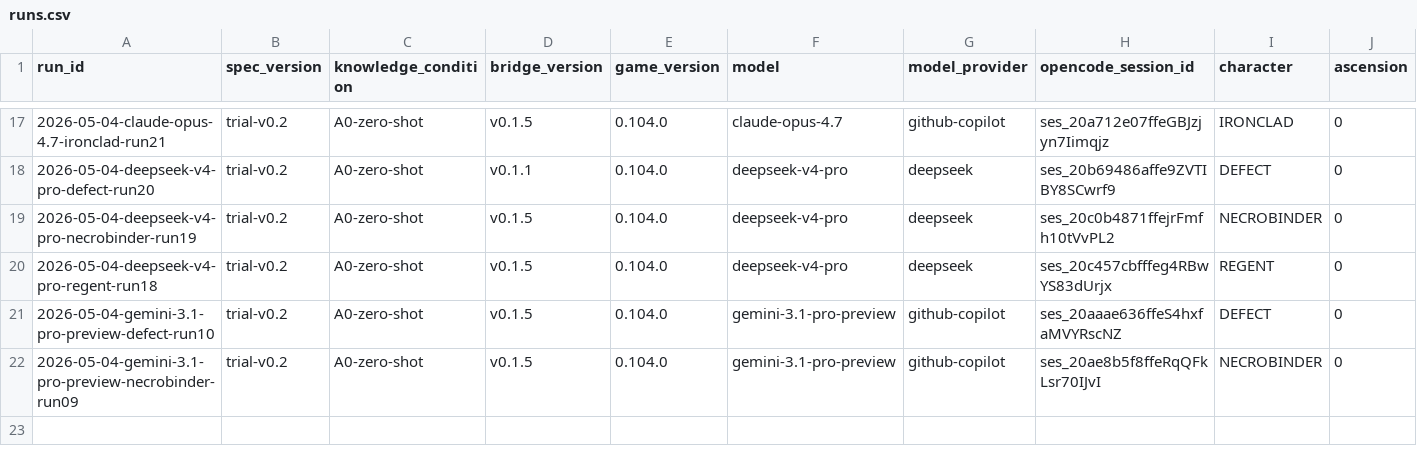
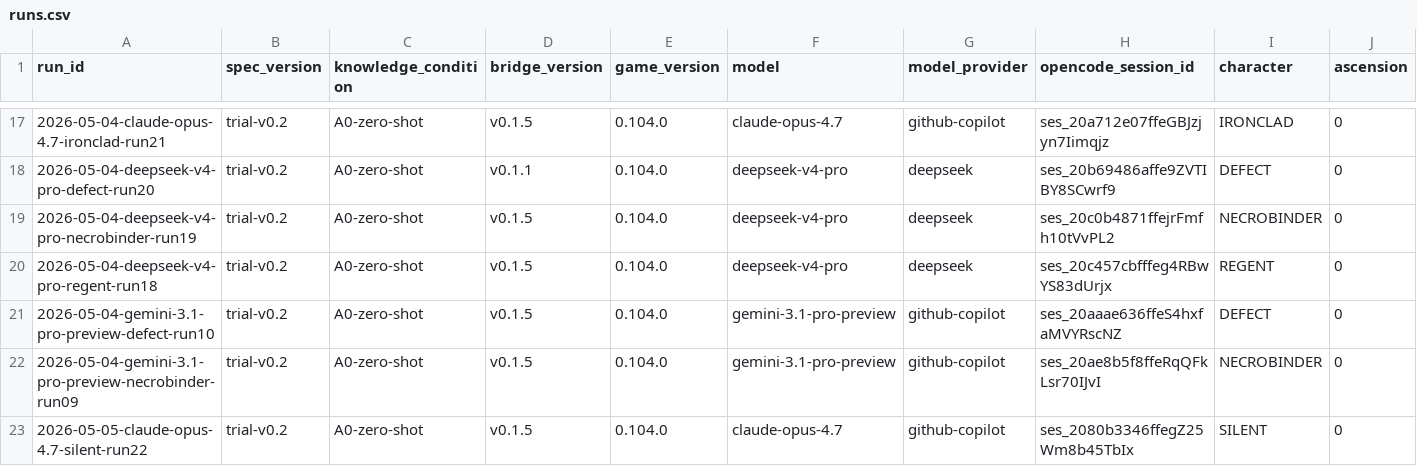
Before and after one commit to hiKareeem/ClaudePlaysTheSpire, a CSV file: docs/benchmark/runs.csv, drawn as a sheet; only a part is shown, gaps mark what is left out; rows hold the shown columns only; the diff names each change by its address in the sheet, - before the commit and + after, or states it on an @@ line.

Commit message:
trial-v0: add run22 (claude-opus-4.7 SILENT, F16 The Kin boss death)
Opus SILENT A0 run, 92 min, 14 ipc errors, 0 stalls. Killed by The Kin
(boss) on T9 of a 9-turn fight after Frail/Weak debuff cycle starved
block economy. Detailed postmortem identifies card-pick mistake (took
Dagger Throw over scaling) and T3-vs-T4 Bottled Potential timing.

Bridge findings: UsePotion has 1-2 tick state-revision lag (recommend
800ms sleep before verification read); CancelTargeting is not a
recognized command type in v0.1.5.

Adds tools/boss-name.ps1 — reusable map.bossName/bossId previewer
referenced by run22 maintainer notes.

```diff
--- a/docs/benchmark/runs.csv
+++ b/docs/benchmark/runs.csv
+row 23: 2026-05-05-claude-opus-4.7-silent-run22 | trial-v0.2 | A0-zero-shot | v0.1.5 | 0.104.0 | claude-opus-4.7 | github-copilot | ses_2080b3346ffegZ25Wm8b45TbIx | SILENT | 0
```
Also changed, not shown: 4 other files.
